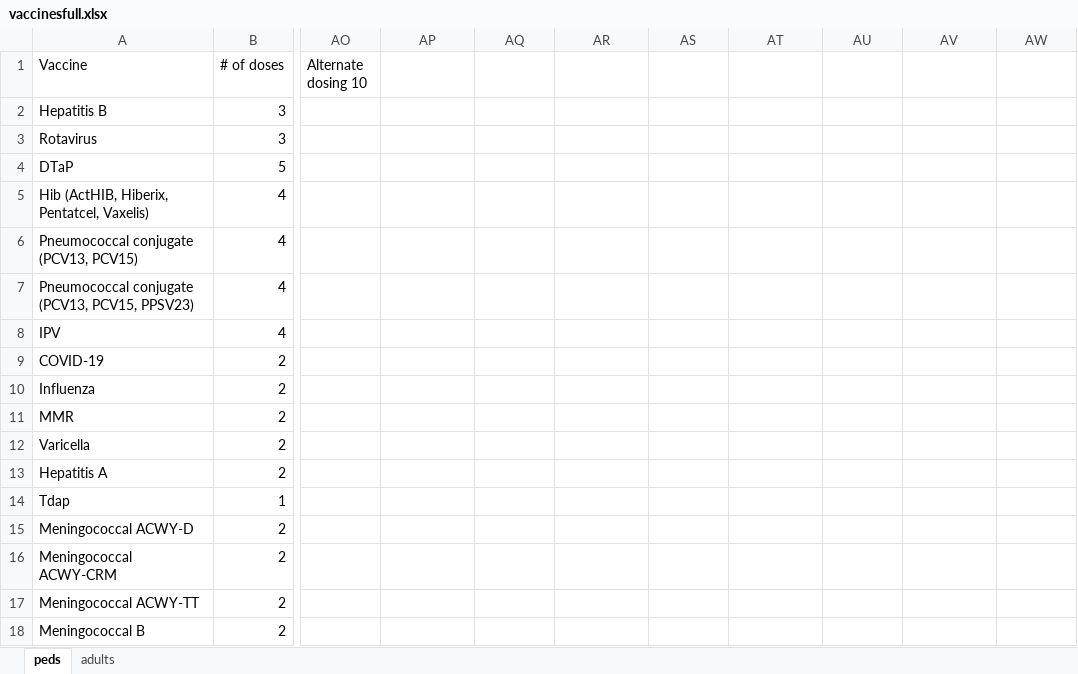
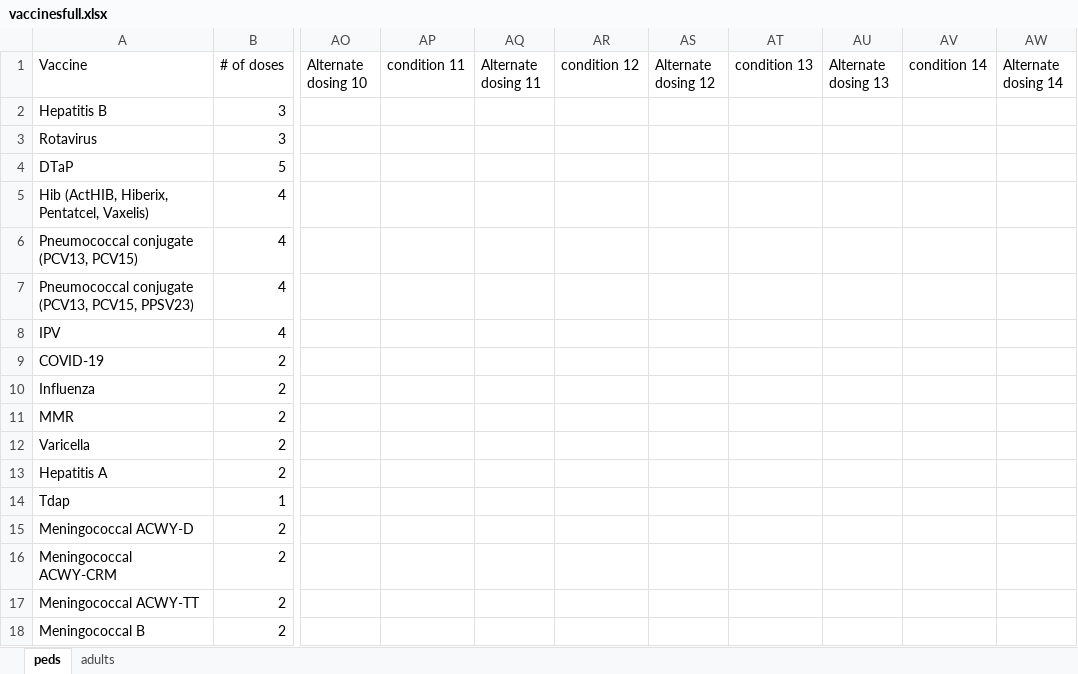
Before and after one commit to amirmbhd/vaccine2, an Excel workbook: vaccinesfull.xlsx, sheet peds, drawn as a sheet; only a part is shown, gaps mark what is left out; values as stored, in another font and other column widths than the file's, no borders; the diff names each change by its address in the sheet, - before the commit and + after, or states it on an @@ line.

```diff
--- a/vaccinesfull.xlsx (sheet peds)
+++ b/vaccinesfull.xlsx (sheet peds)
-AP1: (empty)
+AP1: condition 11
-AQ1: (empty)
+AQ1: Alternate dosing 11
-AR1: (empty)
+AR1: condition 12
-AS1: (empty)
+AS1: Alternate dosing 12
-AT1: (empty)
+AT1: condition 13
-AU1: (empty)
+AU1: Alternate dosing 13
-AV1: (empty)
+AV1: condition 14
-AW1: (empty)
+AW1: Alternate dosing 14
```
Also changed, not shown: sheet adults.
